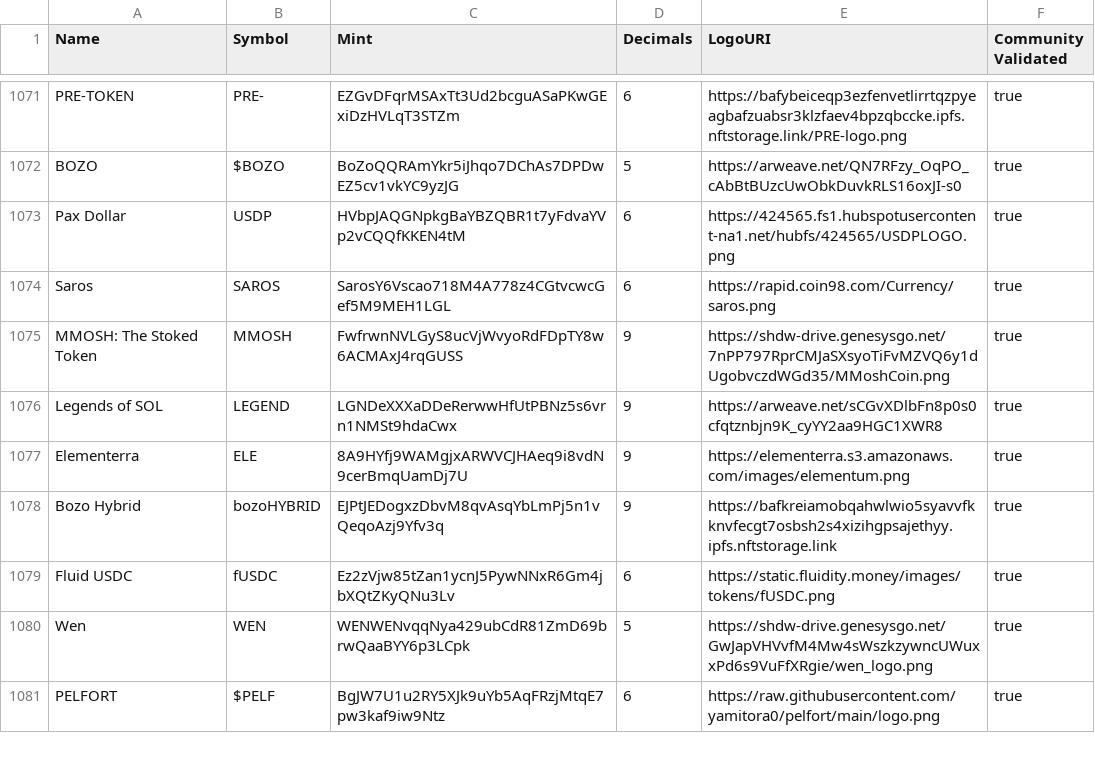
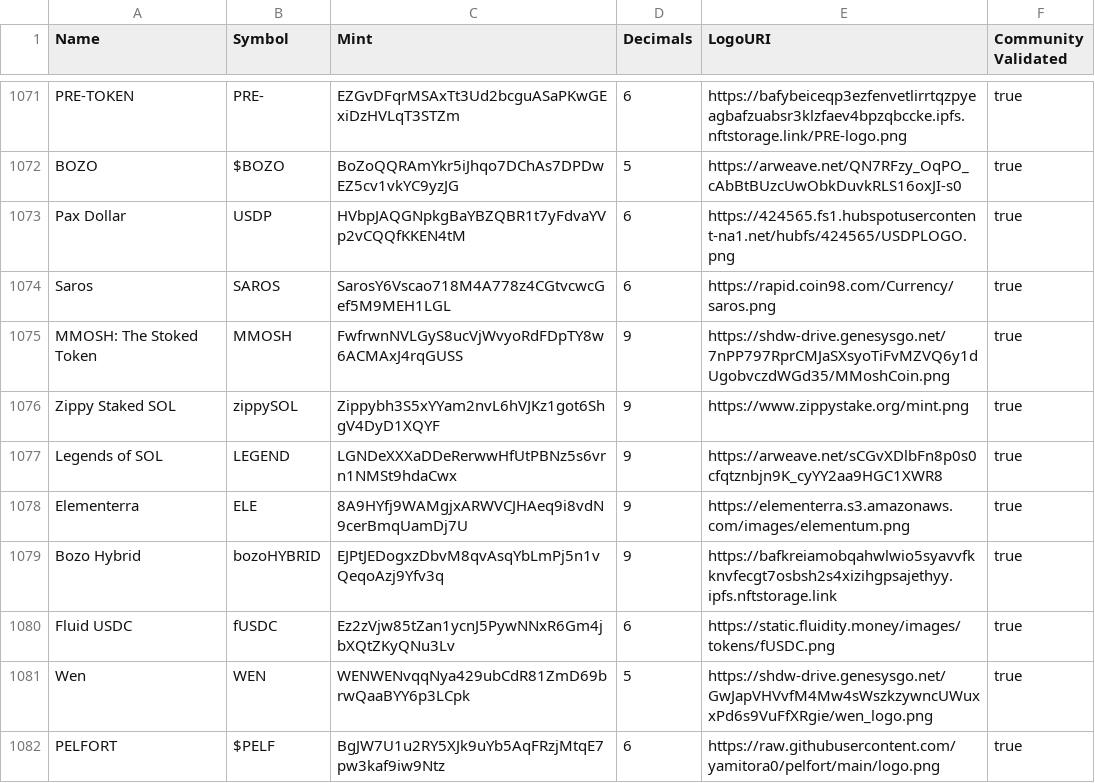
Before and after one commit to jup-ag/token-list, a CSV file: validated-tokens.csv, drawn as a sheet; only a part is shown, gaps mark what is left out.

Commit message:
added zippySOL (#1223)
Co-authored-by: 0xSoju2 <155345966+0xSoju2@users.noreply.github.com>

```diff
--- a/validated-tokens.csv
+++ b/validated-tokens.csv
@@ -1075,2 +1075,3 @@ Saros,SAROS,SarosY6Vscao718M4A778z4CGtvcwcGef5M9MEH1LGL,6,https://rapid.coin98.c
 MMOSH: The Stoked Token,MMOSH,FwfrwnNVLGyS8ucVjWvyoRdFDpTY8w6ACMAxJ4rqGUSS,9,https://shdw-drive.genesysgo.net/7nPP797RprCMJaSXsyoTiFvMZVQ6y1dUgobvczdWGd35/MMoshCoin.png,true
+Zippy Staked SOL,zippySOL,Zippybh3S5xYYam2nvL6hVJKz1got6ShgV4DyD1XQYF,9,https://www.zippystake.org/mint.png,true
 Legends of SOL,LEGEND,LGNDeXXXaDDeRerwwHfUtPBNz5s6vrn1NMSt9hdaCwx,9,https://arweave.net/sCGvXDlbFn8p0s0cfqtznbjn9K_cyYY2aa9HGC1XWR8,true
```
